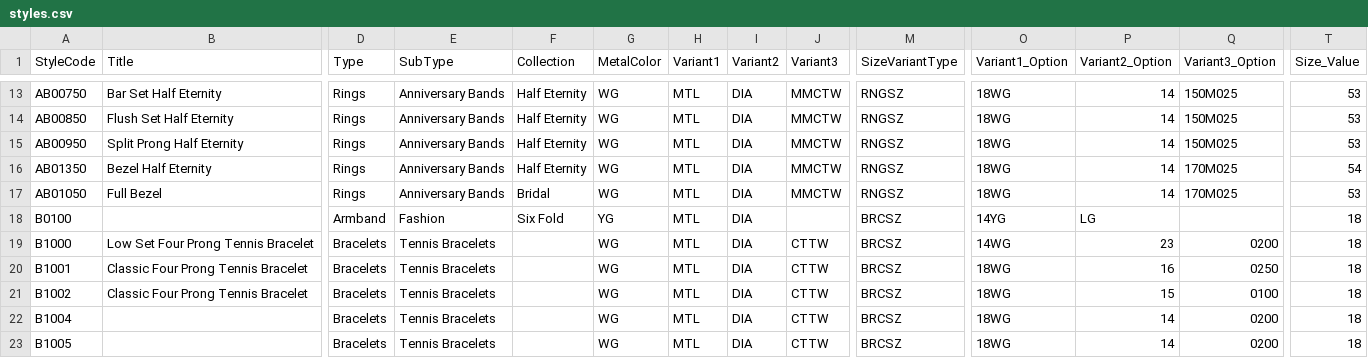
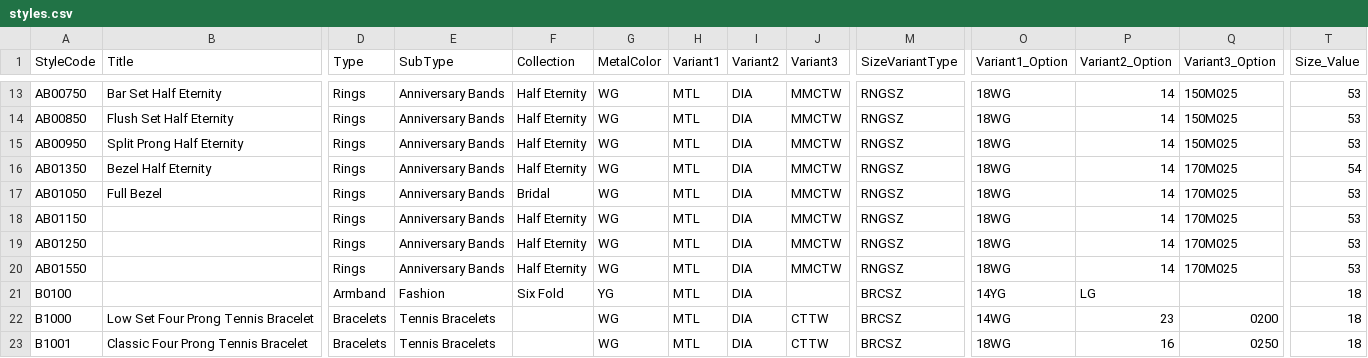
Before and after one commit to niravpmehta/jewelry-data, a CSV file: styles.csv, drawn as a sheet; only a part is shown, gaps mark what is left out; the shorter side is filled out with more unchanged rows; rows hold the shown columns only; the diff names each change by its address in the sheet, - before the commit and + after, or states it on an @@ line.

Commit message:
Sync styles.csv

```diff
--- a/styles.csv
+++ b/styles.csv
+row 18: AB01150 |  | Rings | Anniversary Bands | Half Eternity | WG | MTL | DIA | MMCTW | RNGSZ | 18WG | 14 | 170M025 | 53
+row 19: AB01250 |  | Rings | Anniversary Bands | Half Eternity | WG | MTL | DIA | MMCTW | RNGSZ | 18WG | 14 | 170M025 | 53
+row 20: AB01550 |  | Rings | Anniversary Bands | Half Eternity | WG | MTL | DIA | MMCTW | RNGSZ | 18WG | 14 | 170M025 | 53
```
